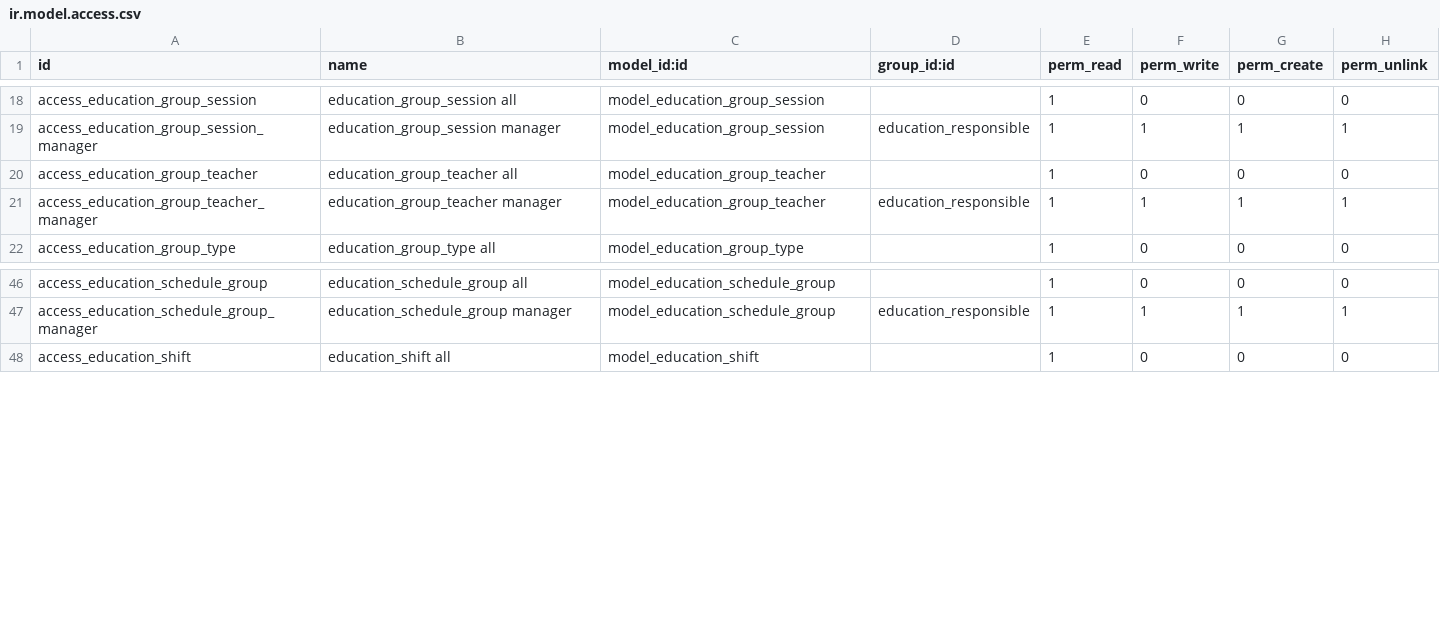
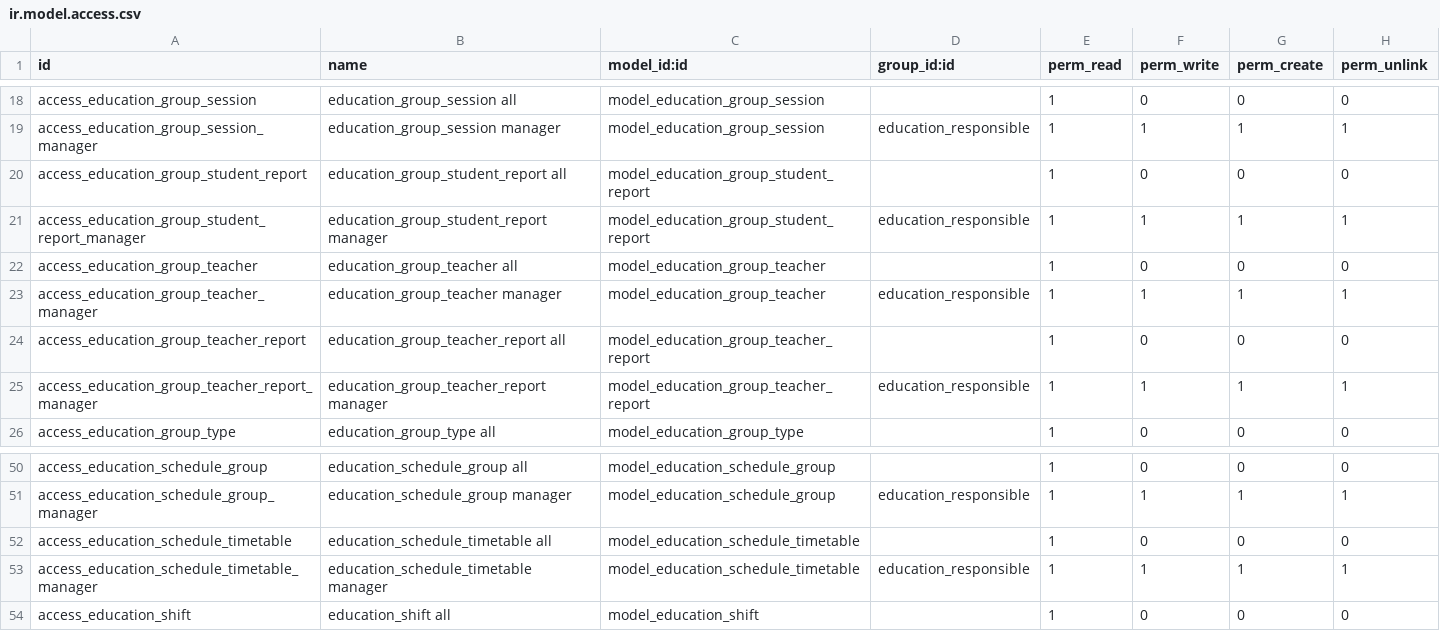
Before and after one commit to avanzosc/education, a CSV file: education/security/ir.model.access.csv, drawn as a sheet; only a part is shown, gaps mark what is left out; the diff names each change by its address in the sheet, - before the commit and + after, or states it on an @@ line.

Commit message:
[IMP] education: teacher and student lists

```diff
--- a/education/security/ir.model.access.csv
+++ b/education/security/ir.model.access.csv
+row 20: access_education_group_student_report | education_group_student_report all | model_education_group_student_report |  | 1 | 0 | 0 | 0
+row 21: access_education_group_student_report_manager | education_group_student_report manager | model_education_group_student_report | education_responsible | 1 | 1 | 1 | 1
+row 24: access_education_group_teacher_report | education_group_teacher_report all | model_education_group_teacher_report |  | 1 | 0 | 0 | 0
+row 25: access_education_group_teacher_report_manager | education_group_teacher_report manager | model_education_group_teacher_report | education_responsible | 1 | 1 | 1 | 1
+row 52: access_education_schedule_timetable | education_schedule_timetable all | model_education_schedule_timetable |  | 1 | 0 | 0 | 0
+row 53: access_education_schedule_timetable_manager | education_schedule_timetable manager | model_education_schedule_timetable | education_responsible | 1 | 1 | 1 | 1
```
Also changed, not shown: 13 other files.
